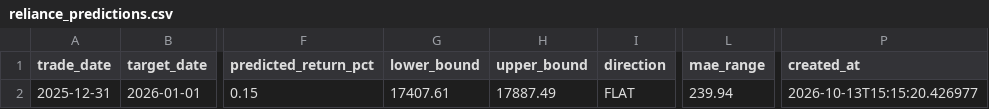
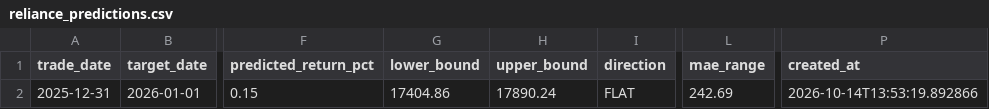
Before and after one commit to ajax-39/Stock-Prediction, a CSV file: Reliance-Stock-BDA-Platform/data/curated/reliance_predictions.csv, drawn as a sheet; only a part is shown, gaps mark what is left out; the diff names each change by its address in the sheet, - before the commit and + after, or states it on an @@ line.

```diff
--- a/Reliance-Stock-BDA-Platform/data/curated/reliance_predictions.csv
+++ b/Reliance-Stock-BDA-Platform/data/curated/reliance_predictions.csv
-G2 (lower_bound): 17407.61
+G2 (lower_bound): 17404.86
-H2 (upper_bound): 17887.49
+H2 (upper_bound): 17890.24
-L2 (mae_range): 239.94
+L2 (mae_range): 242.69
-P2 (created_at): 2026-10-13T15:15:20.426977
+P2 (created_at): 2026-10-14T13:53:19.892866
```
Also changed, not shown: Reliance-Stock-BDA-Platform/data/curated/reliance_daily_scores.csv, Reliance-Stock-BDA-Platform/data/raw/sentiment/market_sentiment.csv, 3 other files.
